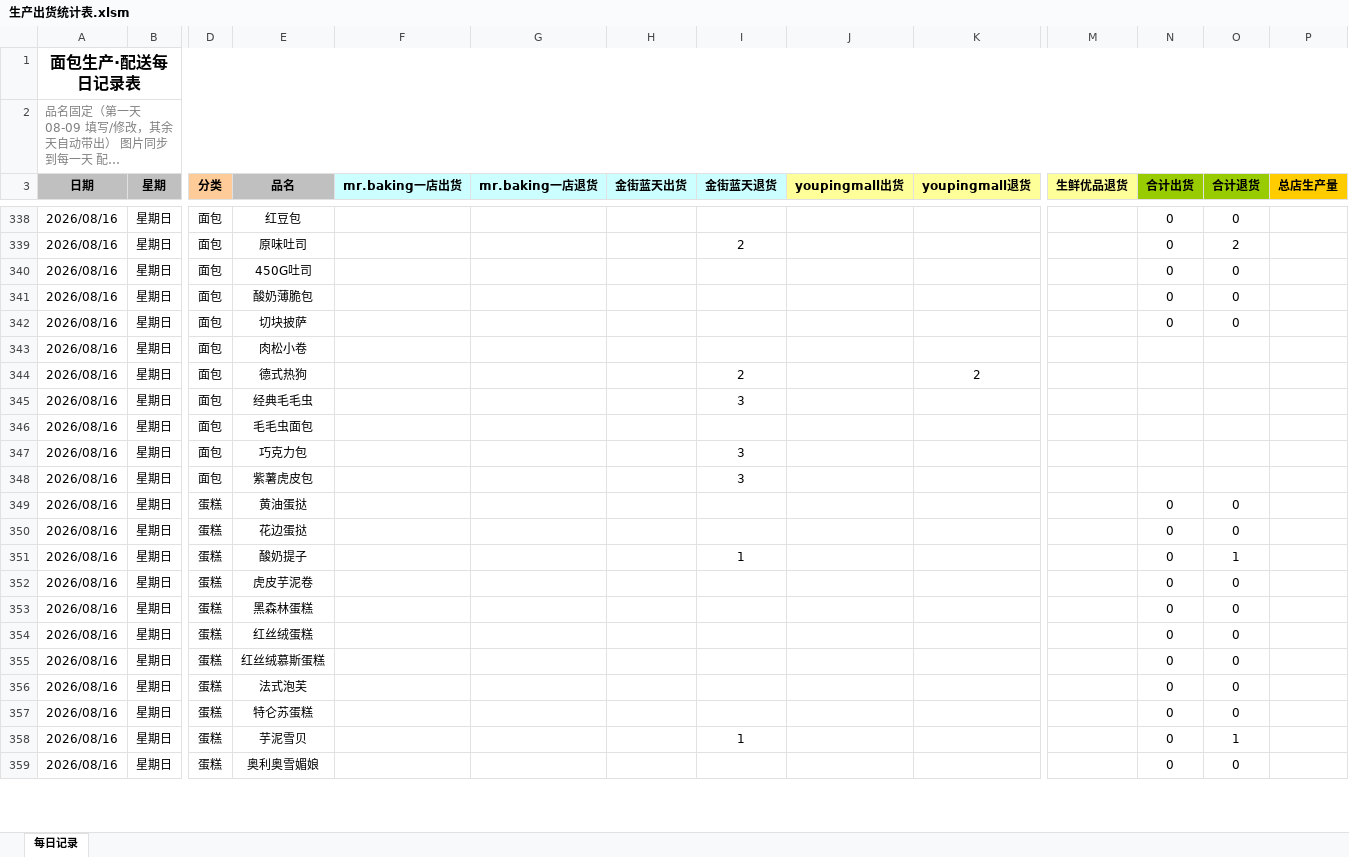
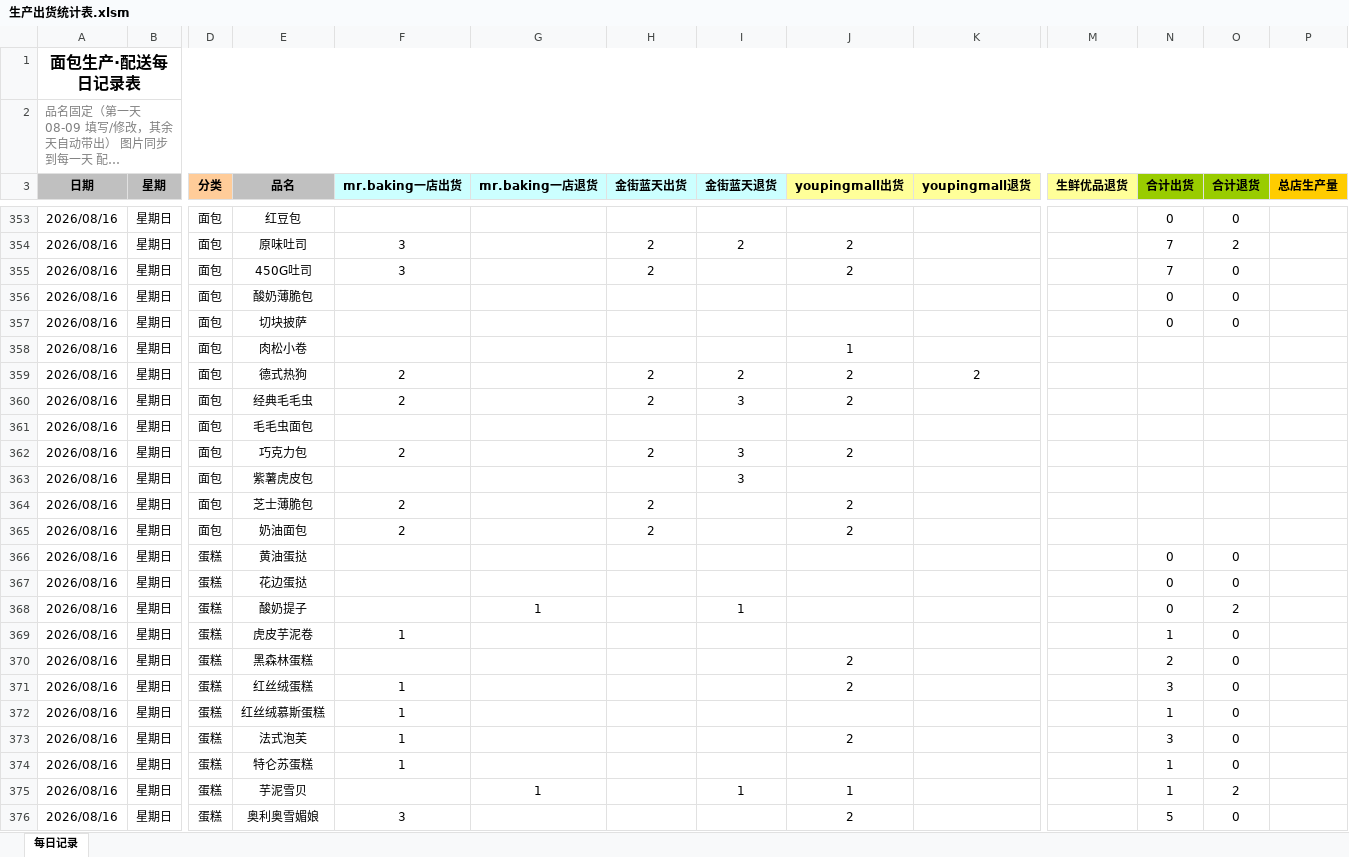
Before and after one commit to galoalx25-prog/-, an Excel workbook: 生产出货统计表.xlsm, sheet 每日记录, drawn as a sheet; only a part is shown, gaps mark what is left out; long unchanged cells end in …; values as stored, in another font and other column widths than the file's, no borders; charts and pictures and conditional formats not drawn; addresses are those after the commit; rows hold the shown columns only; the diff covers the shown part only; the diff names each change by its address in the sheet, - before the commit and + after, or states it on an @@ line.

```diff
--- a/生产出货统计表.xlsm (sheet 每日记录)
+++ b/生产出货统计表.xlsm (sheet 每日记录)
-F354:F355 (mr.baking一店出货): (empty)
+F354:F355 (mr.baking一店出货): 3
-H354:H355 (金街蓝天出货): (empty)
+H354:H355 (金街蓝天出货): 2
-J354:J355 (youpingmall出货): (empty)
+J354:J355 (youpingmall出货): 2
-N354:N355 (合计出货): 0
+N354:N355 (合计出货): 7
-J358 (youpingmall出货): (empty)
+J358 (youpingmall出货): 1
-F359:F360 (mr.baking一店出货): (empty)
+F359:F360 (mr.baking一店出货): 2
-H359:H360 (金街蓝天出货): (empty)
+H359:H360 (金街蓝天出货): 2
-J359:J360 (youpingmall出货): (empty)
+J359:J360 (youpingmall出货): 2
-F362 (mr.baking一店出货): (empty)
+F362 (mr.baking一店出货): 2
-H362 (金街蓝天出货): (empty)
+H362 (金街蓝天出货): 2
-J362 (youpingmall出货): (empty)
+J362 (youpingmall出货): 2
+row 364: 2026/08/16 | 星期日 | 面包 | 芝士薄脆包 | 2 |  | 2 |  | 2
+row 365: 2026/08/16 | 星期日 | 面包 | 奶油面包 | 2 |  | 2 |  | 2
-G368 (mr.baking一店退货): (empty)
+G368 (mr.baking一店退货): 1
-O368 (合计退货): 1
+O368 (合计退货): 2
-F369 (mr.baking一店出货): (empty)
+F369 (mr.baking一店出货): 1
-N369 (合计出货): 0
+N369 (合计出货): 1
-J370:J371 (youpingmall出货): (empty)
+J370:J371 (youpingmall出货): 2
-N370 (合计出货): 0
+N370 (合计出货): 2
-F371:F374 (mr.baking一店出货): (empty)
+F371:F374 (mr.baking一店出货): 1
-N371 (合计出货): 0
+N371 (合计出货): 3
-N372 (合计出货): 0
+N372 (合计出货): 1
-J373 (youpingmall出货): (empty)
+J373 (youpingmall出货): 2
-N373 (合计出货): 0
+N373 (合计出货): 3
-N374:N375 (合计出货): 0
+N374:N375 (合计出货): 1
-G375 (mr.baking一店退货): (empty)
+G375 (mr.baking一店退货): 1
-J375 (youpingmall出货): (empty)
+J375 (youpingmall出货): 1
-O375 (合计退货): 1
+O375 (合计退货): 2
-F376 (mr.baking一店出货): (empty)
+F376 (mr.baking一店出货): 3
-J376 (youpingmall出货): (empty)
+J376 (youpingmall出货): 2
-N376 (合计出货): 0
+N376 (合计出货): 5
```
Also changed, not shown: 85 added rows and 81 edited cells elsewhere in this sheet, formulas that keep their value, charts or pictures.
